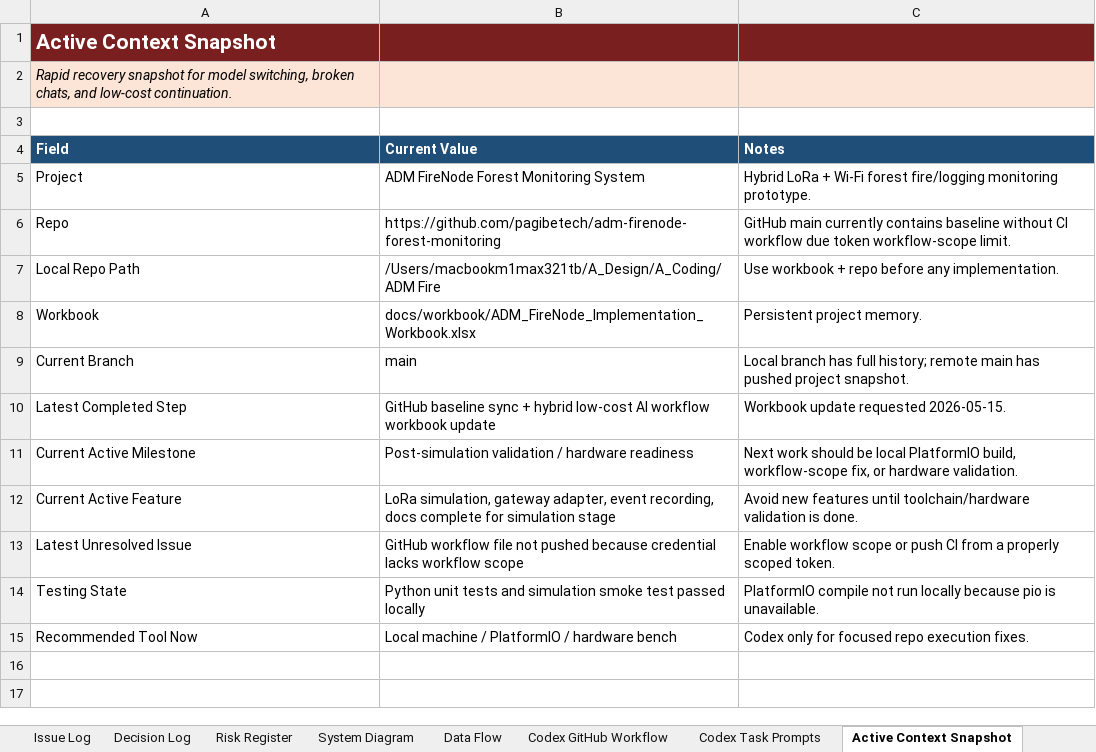
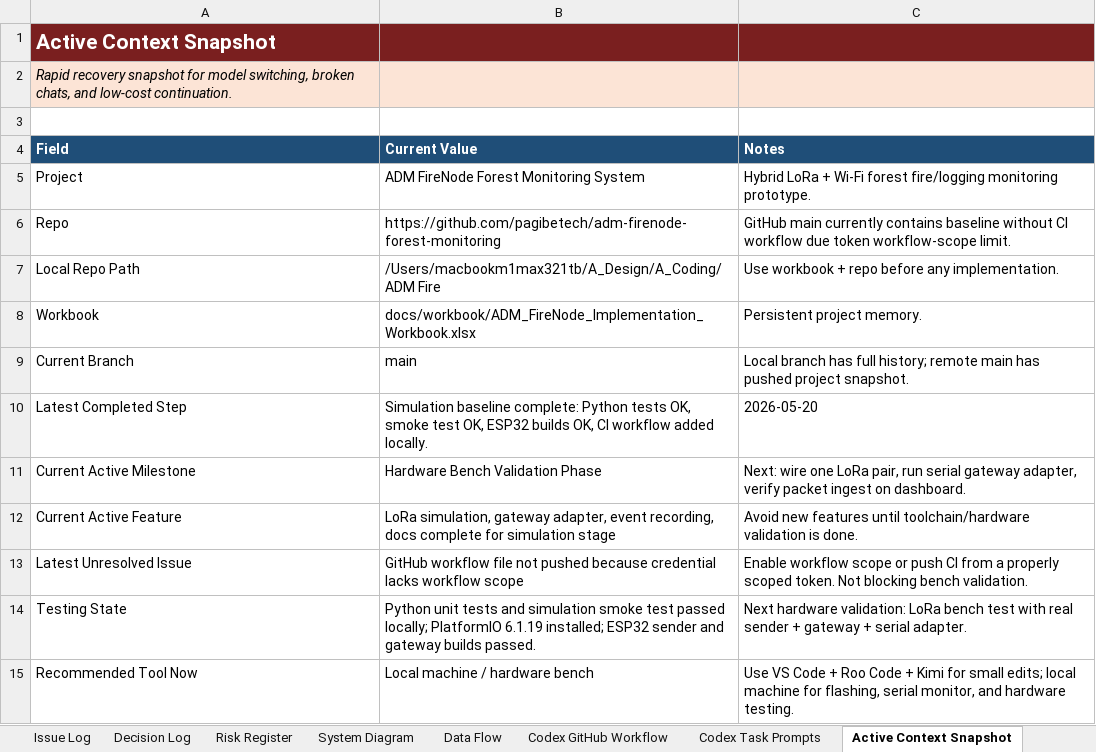
Before and after one commit to pagibetech/adm-firenode-forest-monitoring, an Excel workbook: docs/workbook/ADM_FireNode_Implementation_Workbook.xlsx, sheet Active Context Snapshot, drawn as a sheet; values as stored, in another font and other column widths than the file's, no borders; the diff names each change by its address in the sheet, - before the commit and + after, or states it on an @@ line.

```diff
--- a/docs/workbook/ADM_FireNode_Implementation_Workbook.xlsx (sheet Active Context Snapshot)
+++ b/docs/workbook/ADM_FireNode_Implementation_Workbook.xlsx (sheet Active Context Snapshot)
-B10 (Current Value): GitHub baseline sync + hybrid low-cost AI workflow workbook update
+B10 (Current Value): Simulation baseline complete: Python tests OK, smoke test OK, ESP32 builds OK, CI workflow added locally.
-C10 (Notes): Workbook update requested 2026-05-15.
+C10 (Notes): 2026-05-20
-B11 (Current Value): Post-simulation validation / hardware readiness
+B11 (Current Value): Hardware Bench Validation Phase
-C11 (Notes): Next work should be local PlatformIO build, workflow-scope fix, or hardware validation.
+C11 (Notes): Next: wire one LoRa pair, run serial gateway adapter, verify packet ingest on dashboard.
-C13 (Notes): …scoped token.
+C13 (Notes): …scoped token. Not blocking bench validation.
-B14 (Current Value): …test passed locally
+B14 (Current Value): …test passed locally; PlatformIO 6.1.19 installed; ESP32 sender and gateway builds passed.
-C14 (Notes): PlatformIO compile not run locally because pio is unavailable.
+C14 (Notes): Next hardware validation: LoRa bench test with real sender + gateway + serial adapter.
-B15 (Current Value): Local machine / PlatformIO / hardware bench
+B15 (Current Value): Local machine / hardware bench
-C15 (Notes): Codex only for focused repo execution fixes.
+C15 (Notes): Use VS Code + Roo Code + Kimi for small edits; local machine for flashing, serial monitor, and hardware testing.
```
Also changed, not shown: sheet Build Validation Matrix, sheet Dashboard, sheet Progress Tracker, sheet Phase Plan.
